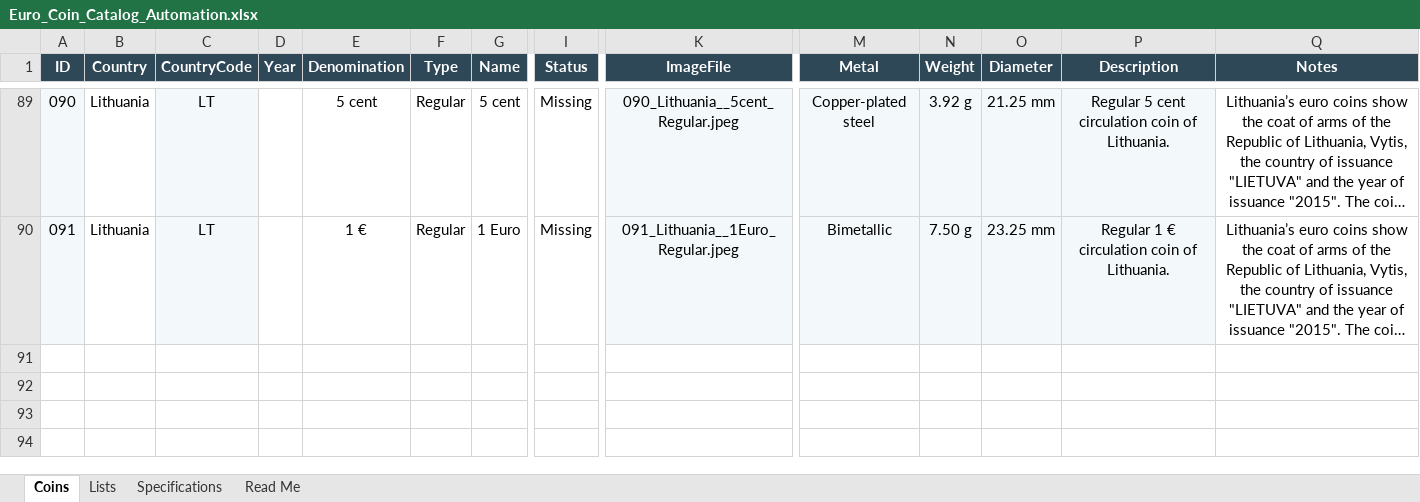
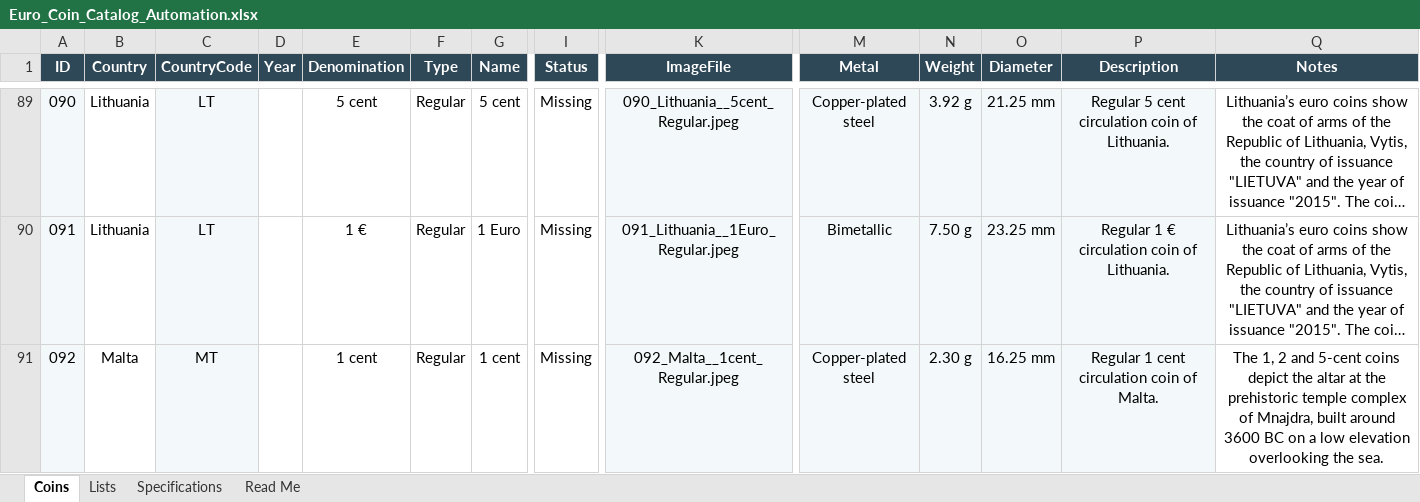
Before and after one commit to coins-mp/coins-mp.github.io, an Excel workbook: data/Euro_Coin_Catalog_Automation.xlsx, sheet Coins, drawn as a sheet; only a part is shown, gaps mark what is left out; long unchanged cells end in …; values as stored, in another font and other column widths than the file's, no borders; conditional formats not drawn; rows hold the shown columns only; the diff names each change by its address in the sheet, - before the commit and + after, or states it on an @@ line.

```diff
--- a/data/Euro_Coin_Catalog_Automation.xlsx (sheet Coins)
+++ b/data/Euro_Coin_Catalog_Automation.xlsx (sheet Coins)
+row 91: 092 | Malta | MT |  | 1 cent | Regular | 1 cent | Missing | 092_Malta__1cent_Regular.jpeg | Copper-plated steel | 2.30 g | 16.25 mm | Regular 1 cent circulation coin of Malta. | The 1, 2 and 5-cent coins depict the altar at the prehistoric temple complex of Mnajdra, built around 3600 BC on a low elevation overlooking the sea.
```
Also changed, not shown: 3 other files.
